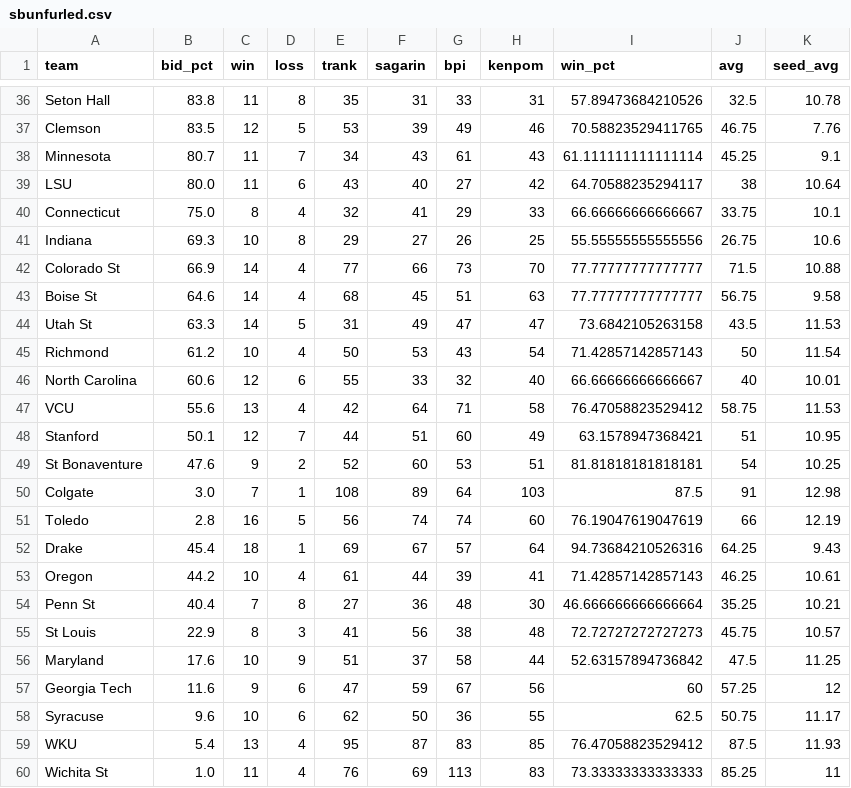
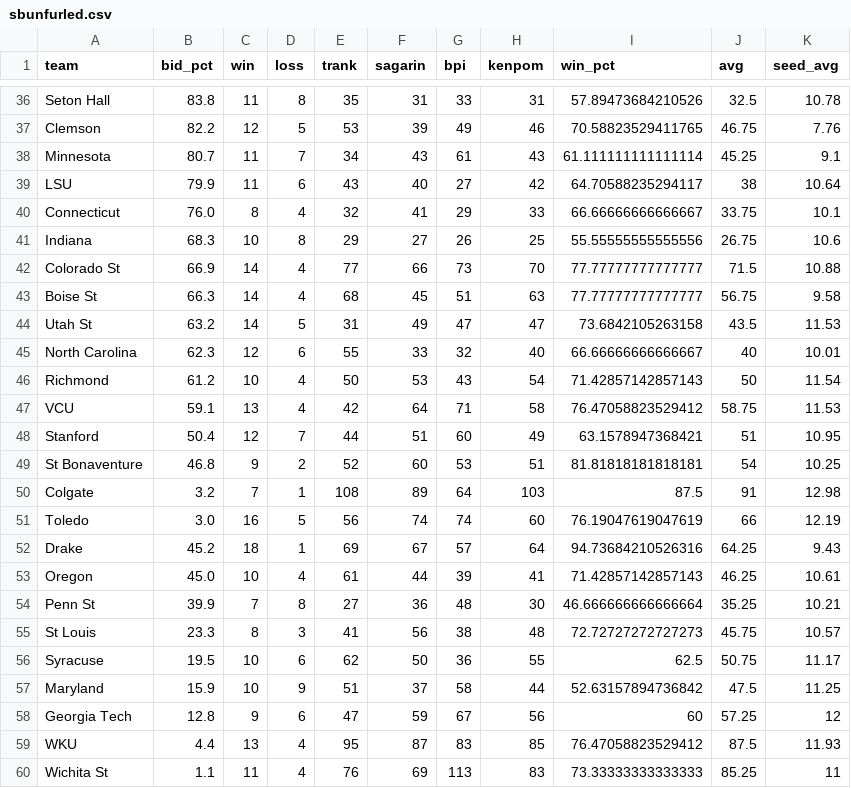
Before and after one commit to lbenz730/NCAA_Hoops, a CSV file: sbunfurled.csv, drawn as a sheet; only a part is shown, gaps mark what is left out; removed rows and columns are numbered as before the commit, all else as after; the diff covers the shown part only; the diff names each change by its address in the sheet, - before the commit and + after, or states it on an @@ line.

```diff
--- a/sbunfurled.csv
+++ b/sbunfurled.csv
-B37 (bid_pct): 83.5
+B37 (bid_pct): 82.2
-B39 (bid_pct): 80.0
+B39 (bid_pct): 79.9
-B40 (bid_pct): 75.0
+B40 (bid_pct): 76.0
-B41 (bid_pct): 69.3
+B41 (bid_pct): 68.3
-B43 (bid_pct): 64.6
+B43 (bid_pct): 66.3
-B44 (bid_pct): 63.3
+B44 (bid_pct): 63.2
+row 45: North Carolina | 62.3 | 12 | 6 | 55 | 33 | 32 | 40 | 66.66666666666667 | 40 | 10.01
-row 46: North Carolina | 60.6 | 12 | 6 | 55 | 33 | 32 | 40 | 66.66666666666667 | 40 | 10.01
-B47 (bid_pct): 55.6
+B47 (bid_pct): 59.1
-B48 (bid_pct): 50.1
+B48 (bid_pct): 50.4
-B49 (bid_pct): 47.6
+B49 (bid_pct): 46.8
-B50 (bid_pct): 3.0
+B50 (bid_pct): 3.2
-B51 (bid_pct): 2.8
+B51 (bid_pct): 3.0
-B52 (bid_pct): 45.4
+B52 (bid_pct): 45.2
-B53 (bid_pct): 44.2
+B53 (bid_pct): 45.0
-B54 (bid_pct): 40.4
+B54 (bid_pct): 39.9
-B55 (bid_pct): 22.9
+B55 (bid_pct): 23.3
+row 56: Syracuse | 19.5 | 10 | 6 | 62 | 50 | 36 | 55 | 62.5 | 50.75 | 11.17
-B57 (bid_pct): 17.6
+B57 (bid_pct): 15.9
-B58 (bid_pct): 11.6
+B58 (bid_pct): 12.8
-row 58: Syracuse | 9.6 | 10 | 6 | 62 | 50 | 36 | 55 | 62.5 | 50.75 | 11.17
-B59 (bid_pct): 5.4
+B59 (bid_pct): 4.4
-B60 (bid_pct): 1.0
+B60 (bid_pct): 1.1
```
Also changed, not shown: 3 added rows, 3 removed rows and 9 edited cells elsewhere in this file.
